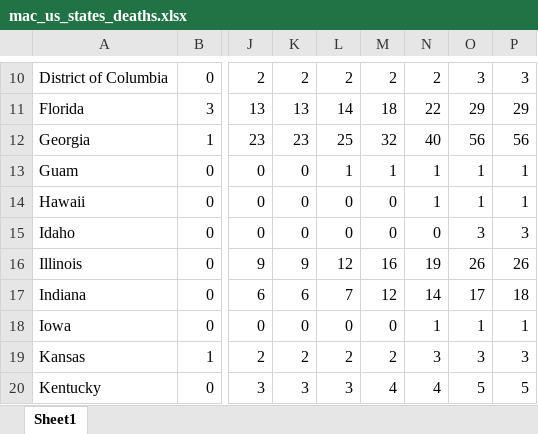
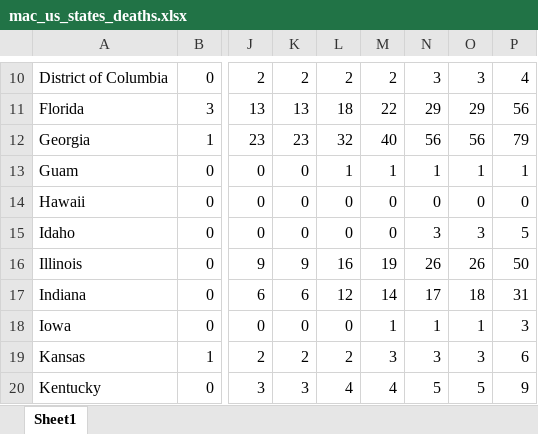
Before and after one commit to meridian-school-computer-science/covid-19, an Excel workbook: mac_us_states_deaths.xlsx, sheet Sheet1, drawn as a sheet; only a part is shown, gaps mark what is left out; values as stored, in another font and other column widths than the file's, no borders; the diff covers the shown part only; the diff names each change by its address in the sheet, - before the commit and + after, or states it on an @@ line.

```diff
--- a/mac_us_states_deaths.xlsx (sheet Sheet1)
+++ b/mac_us_states_deaths.xlsx (sheet Sheet1)
-N10: 2
+N10: 3
-P10: 3
+P10: 4
-L11: 14
+L11: 18
-M11: 18
+M11: 22
-N11: 22
+N11: 29
-P11: 29
+P11: 56
-L12: 25
+L12: 32
-M12: 32
+M12: 40
-N12: 40
+N12: 56
-P12: 56
+P12: 79
-N14: 1
+N14: 0
-O14: 1
+O14: 0
-P14: 1
+P14: 0
-N15: 0
+N15: 3
-P15: 3
+P15: 5
-L16: 12
+L16: 16
-M16: 16
+M16: 19
-N16: 19
+N16: 26
-P16: 26
+P16: 50
-L17: 7
+L17: 12
-M17: 12
+M17: 14
-N17: 14
+N17: 17
-O17: 17
+O17: 18
-P17: 18
+P17: 31
-M18: 0
+M18: 1
-P18: 1
+P18: 3
-M19: 2
+M19: 3
-P19: 3
+P19: 6
-L20: 3
+L20: 4
-N20: 4
+N20: 5
-P20: 5
+P20: 9
```
Also changed, not shown: 121 edited cells elsewhere in this sheet, 7 other files.
